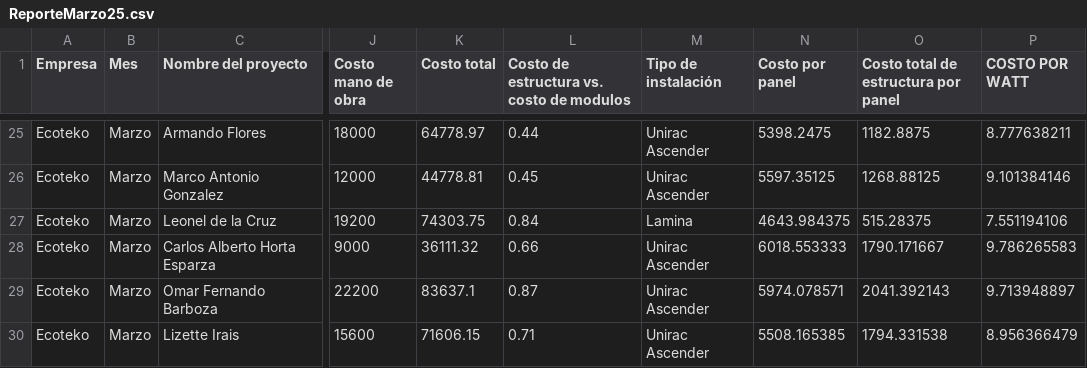
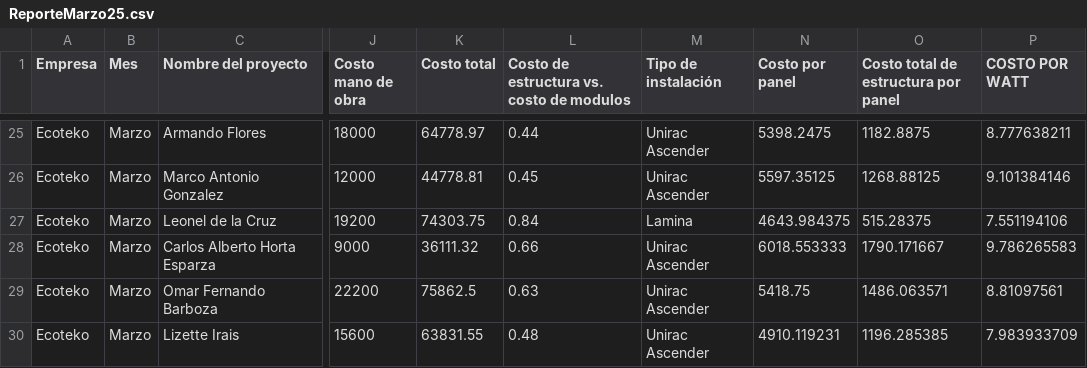
Before and after one commit to Arrazatea/dashboard-ecoteko, a CSV file: ReporteMarzo25.csv, drawn as a sheet; only a part is shown, gaps mark what is left out; the diff names each change by its address in the sheet, - before the commit and + after, or states it on an @@ line.

Commit message:
Update ReporteMarzo25.csv

```diff
--- a/ReporteMarzo25.csv
+++ b/ReporteMarzo25.csv
-K29 (Costo total): 83637.1
+K29 (Costo total): 75862.5
-L29: 0.87
+L29: 0.63
-N29 (Costo por panel): 5974.078571
+N29 (Costo por panel): 5418.75
-O29: 2041.392143
+O29: 1486.063571
-P29 (COSTO POR WATT): 9.713948897
+P29 (COSTO POR WATT): 8.81097561
-K30 (Costo total): 71606.15
+K30 (Costo total): 63831.55
-L30: 0.71
+L30: 0.48
-N30 (Costo por panel): 5508.165385
+N30 (Costo por panel): 4910.119231
-O30: 1794.331538
+O30: 1196.285385
-P30 (COSTO POR WATT): 8.956366479
+P30 (COSTO POR WATT): 7.983933709
```
